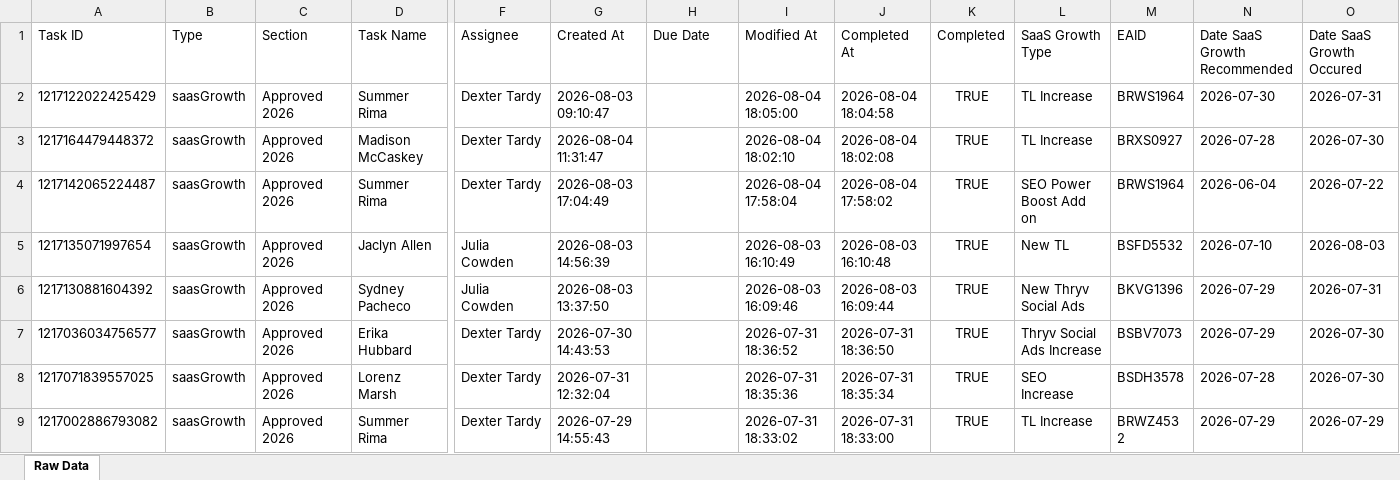
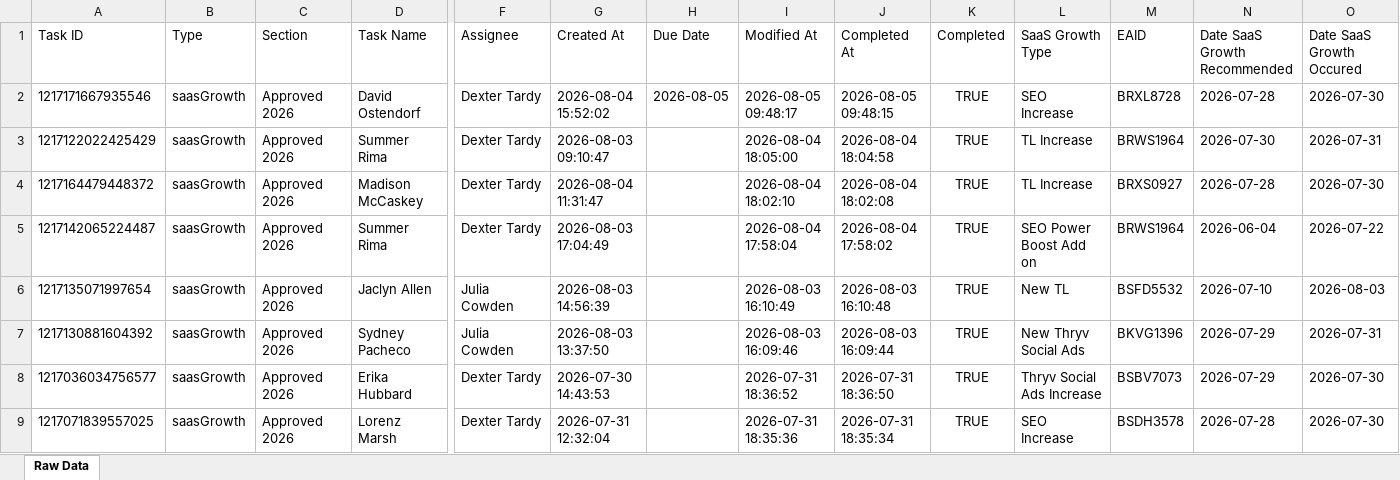
Before and after one commit to timramosthryv/saas-growth-dashboard, an Excel workbook: data.xlsx, sheet Raw Data, drawn as a sheet; only a part is shown, gaps mark what is left out; the shorter side is filled out with more unchanged rows; values as stored, in another font and other column widths than the file's, no borders; rows hold the shown columns only; the diff names each change by its address in the sheet, - before the commit and + after, or states it on an @@ line.

```diff
--- a/data.xlsx (sheet Raw Data)
+++ b/data.xlsx (sheet Raw Data)
+row 2: 1217171667935546 | saasGrowth | Approved 2026 | David Ostendorf | Dexter Tardy | 2026-08-04 15:52:02 | 2026-08-05 | 2026-08-05 09:48:17 | 2026-08-05 09:48:15 | TRUE | SEO Increase | BRXL8728 | 2026-07-28 | 2026-07-30
```
Also changed, not shown: 1 other file.
